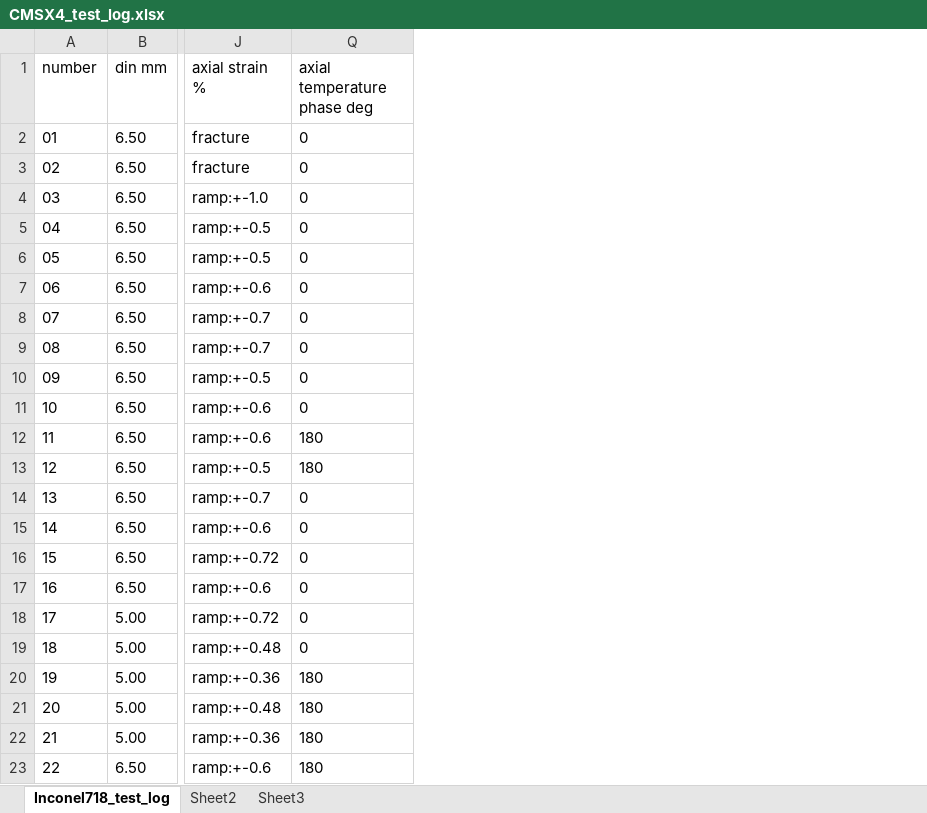
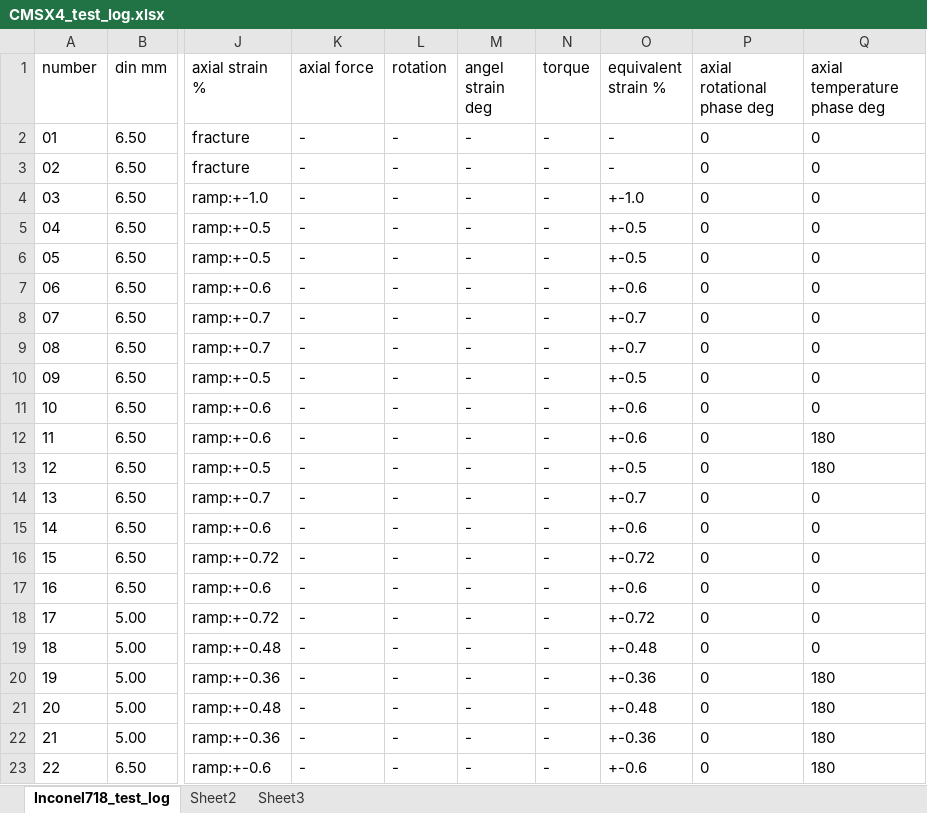
Before and after one commit to sunwhale/python, an Excel workbook: CMSX4_test_log.xlsx, sheet Inconel718_test_log, drawn as a sheet; only a part is shown, gaps mark what is left out; values as stored, in another font and other column widths than the file's, no borders; the diff names each change by its address in the sheet, - before the commit and + after, or states it on an @@ line.

```diff
--- a/CMSX4_test_log.xlsx (sheet Inconel718_test_log)
+++ b/CMSX4_test_log.xlsx (sheet Inconel718_test_log)
@@ column K (axial force) unhidden, rows 2-23: all - @@
@@ column L (rotation) unhidden, rows 2-23: all - @@
@@ column M (angel strain deg) unhidden, rows 2-23: all - @@
@@ column N (torque) unhidden, rows 2-23: all - @@
@@ column O (equivalent strain %) unhidden, rows 2-23: - | - | +-1.0 | +-0.5 | +-0.5 | +-0.6 | +-0.7 | +-0.7 | +-0.5 | +-0.6 | +-0.6 | +-0.5 | +-0.7 | +-0.6 | +-0.72 | +-0.6 | +-0.72 | +-0.48 | +-0.36 | +-0.48 | +-0.36 | +-0.6 @@
@@ column P (axial rotational phase deg) unhidden, rows 2-23: all 0 @@
```
Also changed, not shown: hidden cells, 9 other files.
